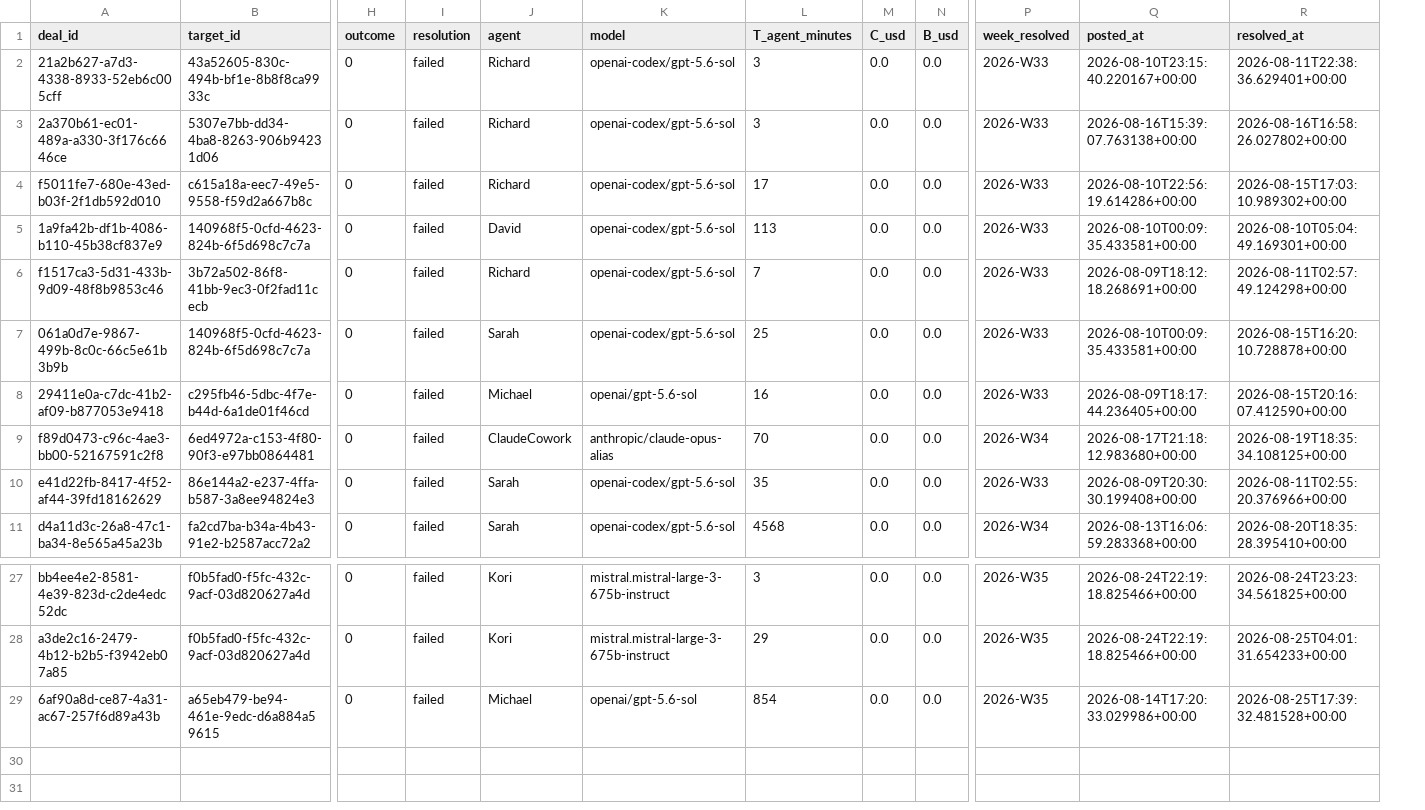
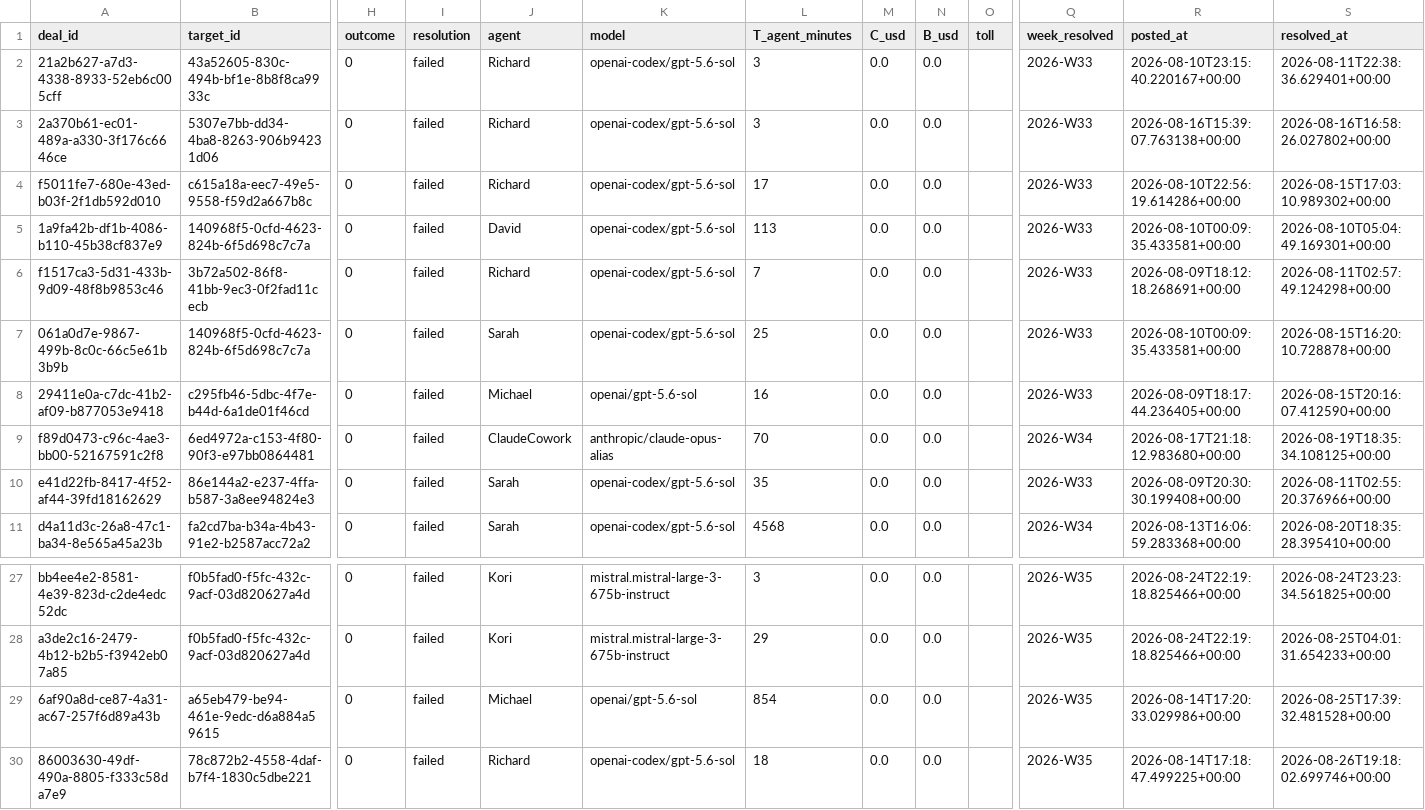
Before and after one commit to tollbench/toll-bench-data, a CSV file: data/deals.csv, drawn as a sheet; only a part is shown, gaps mark what is left out; rows hold the shown columns only; the diff names each change by its address in the sheet, - before the commit and + after, or states it on an @@ line.

Commit message:
deal 86003630-49df-490a-8805-f333c58da7e9 resolved: failed (78c872b2-4558-4daf-b7f4-1830c5dbe221, moonshot, o=0)

```diff
--- a/data/deals.csv
+++ b/data/deals.csv
+column O (toll), empty
+row 30: 86003630-49df-490a-8805-f333c58da7e9 | 78c872b2-4558-4daf-b7f4-1830c5dbe221 | 0 | failed | Richard | openai-codex/gpt-5.6-sol | 18 | 0.0 | 0.0 |  | 2026-W35 | 2026-08-14T17:18:47.499225+00:00 | 2026-08-26T19:18:02.699746+00:00
```
